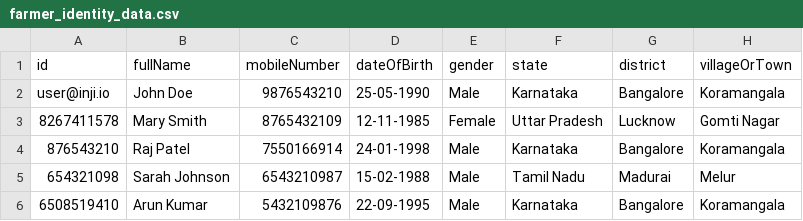
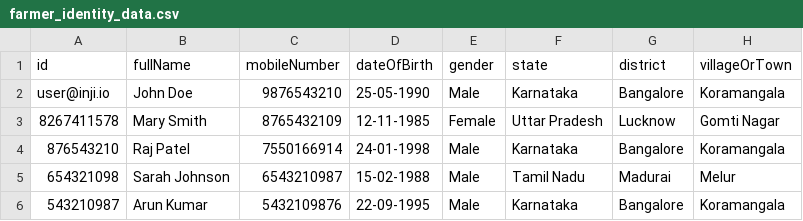
Before and after one commit to mosip/inji-certify, a CSV file: certify-service/src/main/resources/farmer_identity_data.csv, drawn as a sheet; only a part is shown; the diff names each change by its address in the sheet, - before the commit and + after, or states it on an @@ line.

```diff
--- a/certify-service/src/main/resources/farmer_identity_data.csv
+++ b/certify-service/src/main/resources/farmer_identity_data.csv
-A6 (id): 6508519410
+A6 (id): 543210987
```
Also changed, not shown: 7 other files.
